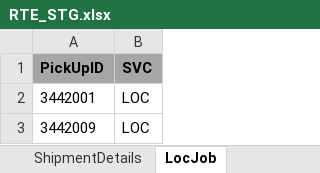
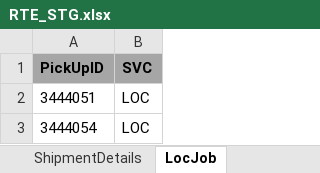
Before and after one commit to RavinaSamyak01/RTE, an Excel workbook: RTE/src/main/resources/RTE_STG.xlsx, sheet LocJob, drawn as a sheet; values as stored, in another font and other column widths than the file's, no borders; the diff names each change by its address in the sheet, - before the commit and + after, or states it on an @@ line.

```diff
--- a/RTE/src/main/resources/RTE_STG.xlsx (sheet LocJob)
+++ b/RTE/src/main/resources/RTE_STG.xlsx (sheet LocJob)
-A2 (PickUpID): 3442001
+A2 (PickUpID): 3444051
-A3 (PickUpID): 3442009
+A3 (PickUpID): 3444054
```
Also changed, not shown: sheet OneToMany, sheet SearchRTE, sheet ManyToMany, sheet RouteDetail, sheet ShipmentDetails, sheet Rate, 1 more sheet, 9 other files.
